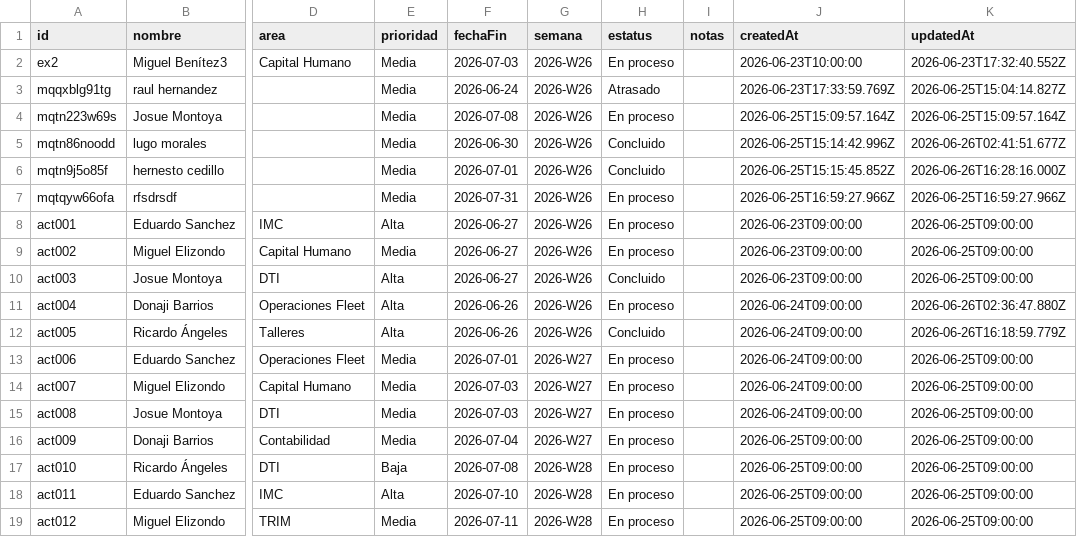
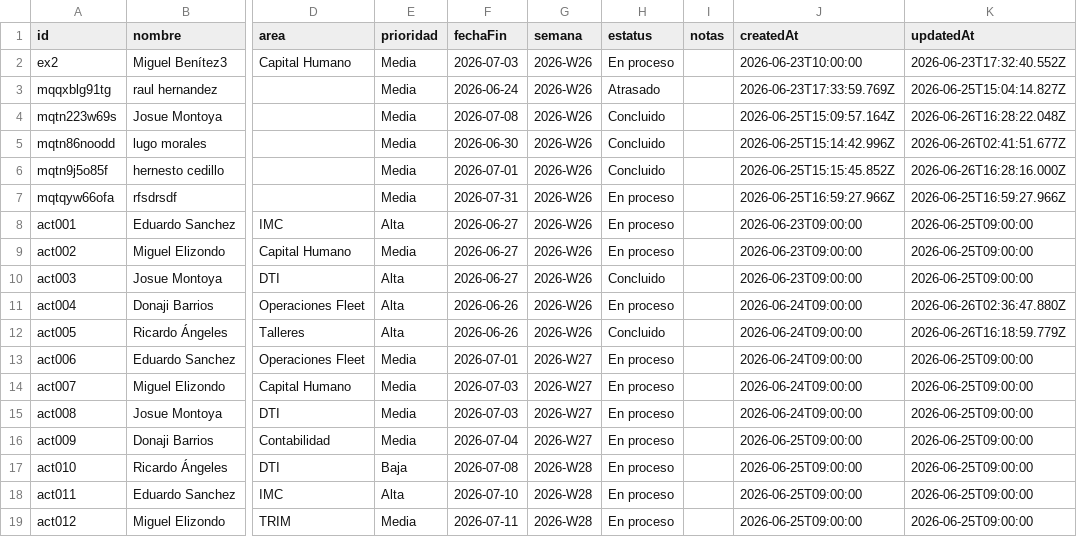
Before and after one commit to DTI-Dashboard/Proyectos, a CSV file: actividades.csv, drawn as a sheet; only a part is shown, gaps mark what is left out; the diff names each change by its address in the sheet, - before the commit and + after, or states it on an @@ line.

Commit message:
backup: actividades.csv actualizado desde dashboard

```diff
--- a/actividades.csv
+++ b/actividades.csv
-H4 (estatus): En proceso
+H4 (estatus): Concluido
-K4 (updatedAt): 2026-06-25T15:09:57.164Z
+K4 (updatedAt): 2026-06-26T16:28:22.048Z
```
